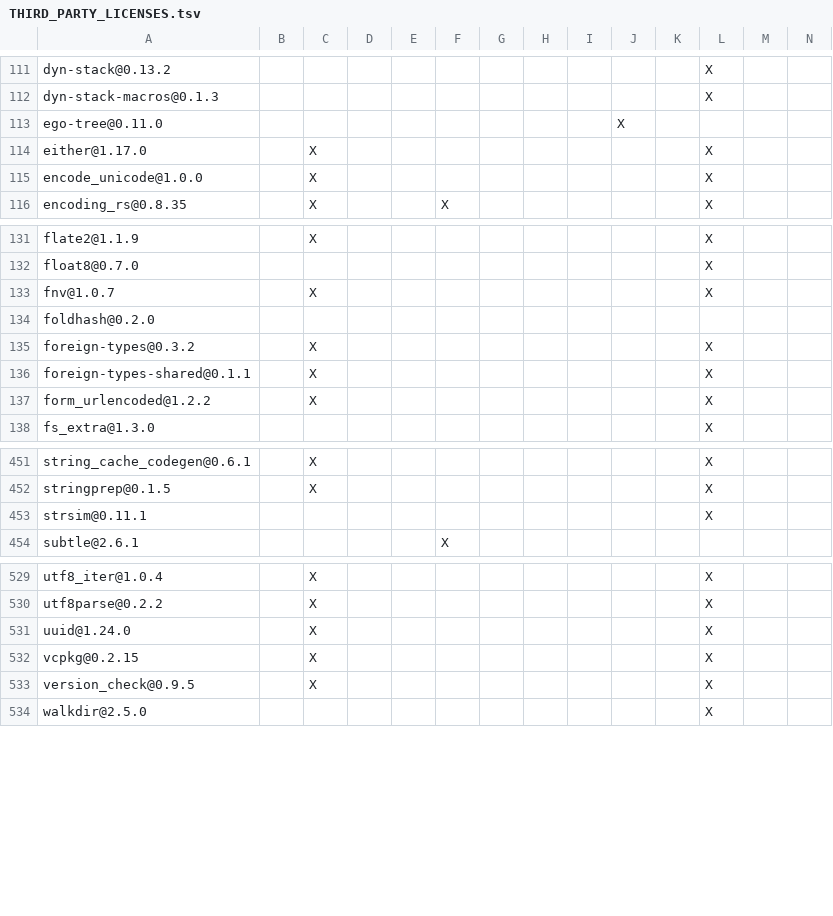
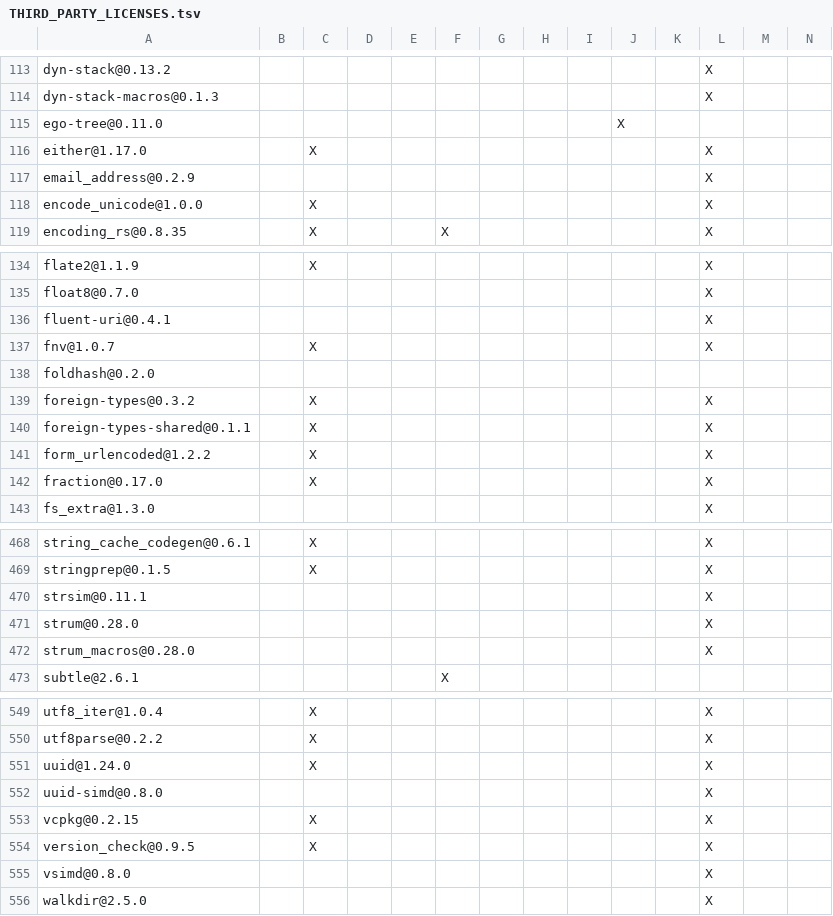
Before and after one commit to ciresnave/lightbulb, a TSV file: docs/THIRD_PARTY_LICENSES.tsv, drawn as a sheet; only a part is shown, gaps mark what is left out; rows hold the shown columns only; the diff covers the shown part only; the diff names each change by its address in the sheet, - before the commit and + after, or states it on an @@ line.

```diff
--- a/docs/THIRD_PARTY_LICENSES.tsv
+++ b/docs/THIRD_PARTY_LICENSES.tsv
+row 117: email_address@0.2.9 |  |  |  |  |  |  |  |  |  |  | X
+row 136: fluent-uri@0.4.1 |  |  |  |  |  |  |  |  |  |  | X
+row 142: fraction@0.17.0 |  | X |  |  |  |  |  |  |  |  | X
+row 471: strum@0.28.0 |  |  |  |  |  |  |  |  |  |  | X
+row 472: strum_macros@0.28.0 |  |  |  |  |  |  |  |  |  |  | X
+row 552: uuid-simd@0.8.0 |  |  |  |  |  |  |  |  |  |  | X
+row 555: vsimd@0.8.0 |  |  |  |  |  |  |  |  |  |  | X
```
Also changed, not shown: 15 added rows elsewhere in this file, 8 other files.
